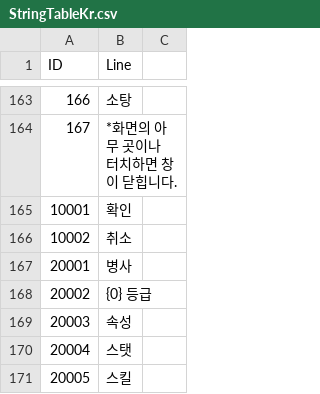
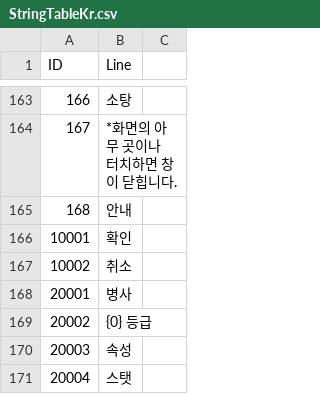
Before and after one commit to jikwang-park/SpaceMiner, a CSV file: Unity/Assets/Addressables/DataTables/StringTableKr.csv, drawn as a sheet; only a part is shown, gaps mark what is left out; the shorter side is filled out with more unchanged rows; the diff names each change by its address in the sheet, - before the commit and + after, or states it on an @@ line.

Commit message:
chore : 스트링 테이블 '안내' 추가 후 업로드

```diff
--- a/Unity/Assets/Addressables/DataTables/StringTableKr.csv
+++ b/Unity/Assets/Addressables/DataTables/StringTableKr.csv
+row 165: 168 | 안내
```
